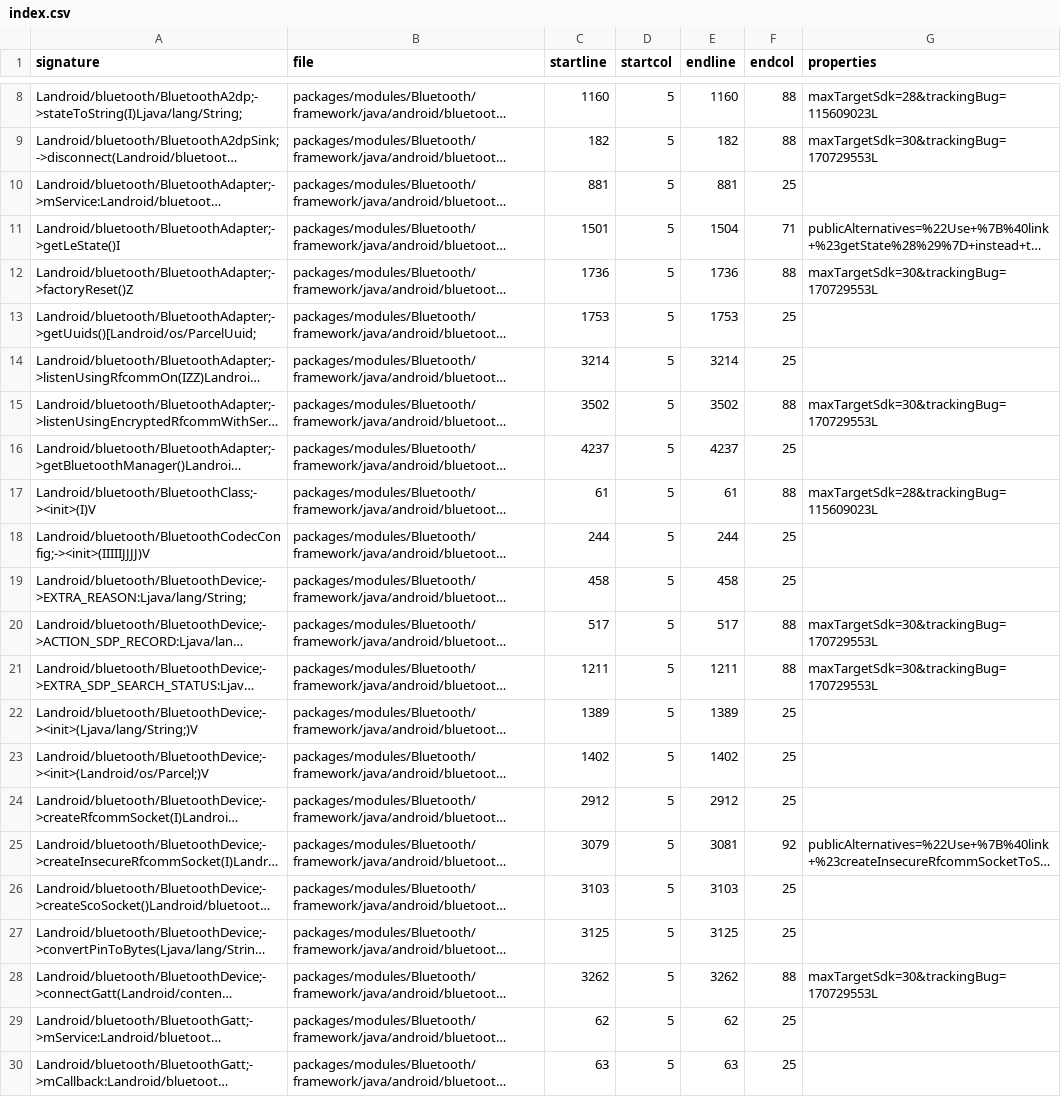
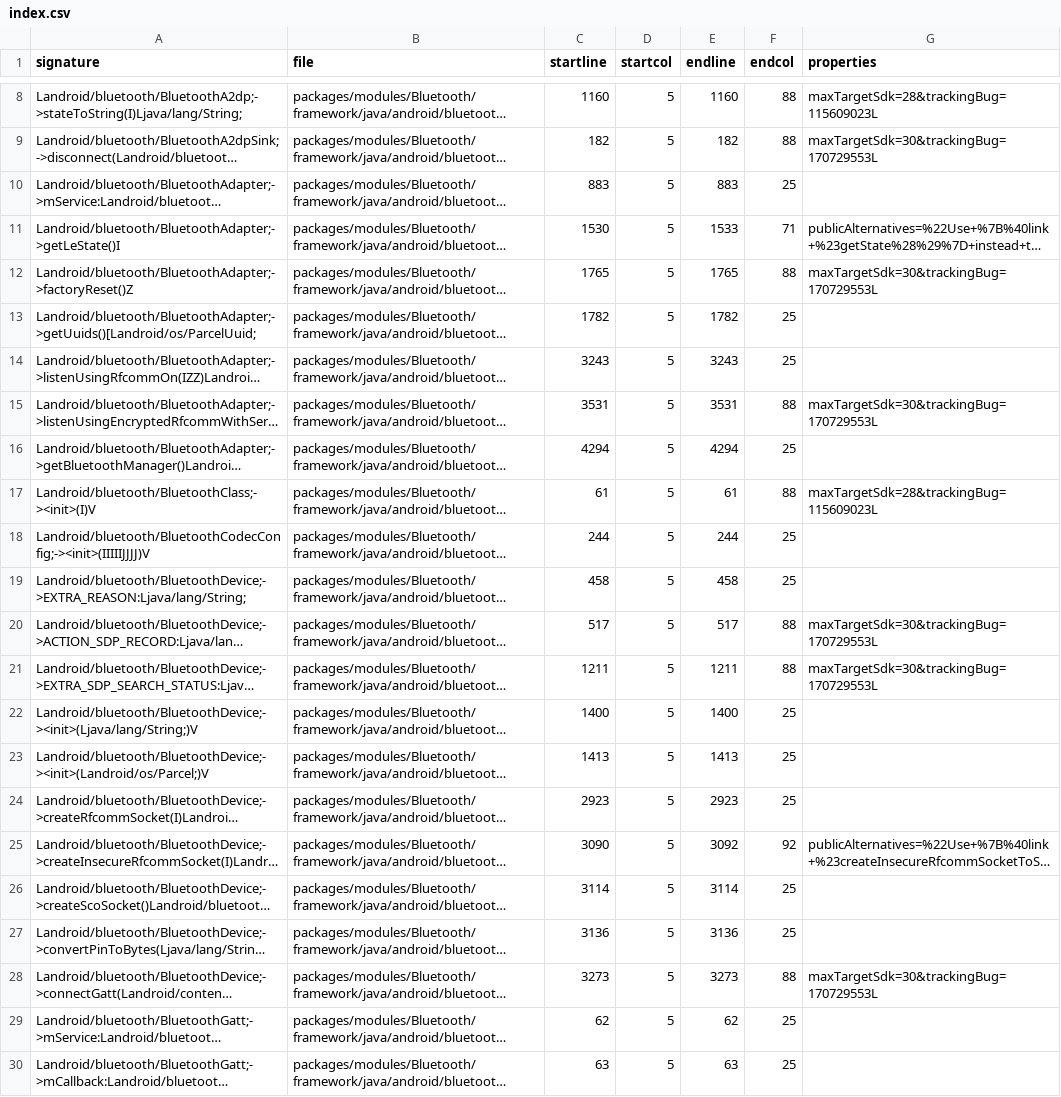
Before and after one commit to msft-mirror-aosp/platform.prebuilts.module_sdk.Bluetooth, a CSV file: current/hiddenapi/index.csv, drawn as a sheet; only a part is shown, gaps mark what is left out; long unchanged cells end in …; the diff names each change by its address in the sheet, - before the commit and + after, or states it on an @@ line.

```diff
--- a/current/hiddenapi/index.csv
+++ b/current/hiddenapi/index.csv
-C10 (startline): 881
+C10 (startline): 883
-E10 (endline): 881
+E10 (endline): 883
-C11 (startline): 1501
+C11 (startline): 1530
-E11 (endline): 1504
+E11 (endline): 1533
-C12 (startline): 1736
+C12 (startline): 1765
-E12 (endline): 1736
+E12 (endline): 1765
-C13 (startline): 1753
+C13 (startline): 1782
-E13 (endline): 1753
+E13 (endline): 1782
-C14 (startline): 3214
+C14 (startline): 3243
-E14 (endline): 3214
+E14 (endline): 3243
-C15 (startline): 3502
+C15 (startline): 3531
-E15 (endline): 3502
+E15 (endline): 3531
-C16 (startline): 4237
+C16 (startline): 4294
-E16 (endline): 4237
+E16 (endline): 4294
-C22 (startline): 1389
+C22 (startline): 1400
-E22 (endline): 1389
+E22 (endline): 1400
-C23 (startline): 1402
+C23 (startline): 1413
-E23 (endline): 1402
+E23 (endline): 1413
-C24 (startline): 2912
+C24 (startline): 2923
-E24 (endline): 2912
+E24 (endline): 2923
-C25 (startline): 3079
+C25 (startline): 3090
-E25 (endline): 3081
+E25 (endline): 3092
-C26 (startline): 3103
+C26 (startline): 3114
-E26 (endline): 3103
+E26 (endline): 3114
-C27 (startline): 3125
+C27 (startline): 3136
-E27 (endline): 3125
+E27 (endline): 3136
-C28 (startline): 3262
+C28 (startline): 3273
-E28 (endline): 3262
+E28 (endline): 3273
```
Also changed, not shown: current/hiddenapi/filtered-flags.csv, current/hiddenapi/filtered-stub-flags.csv, 4 other files.
